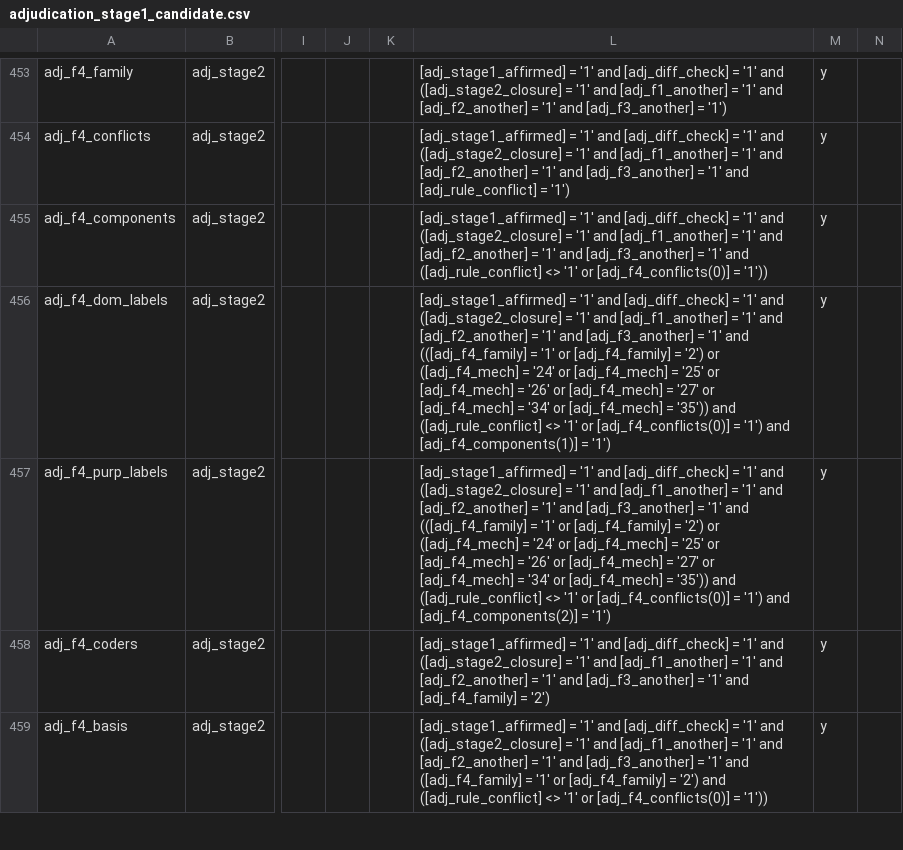
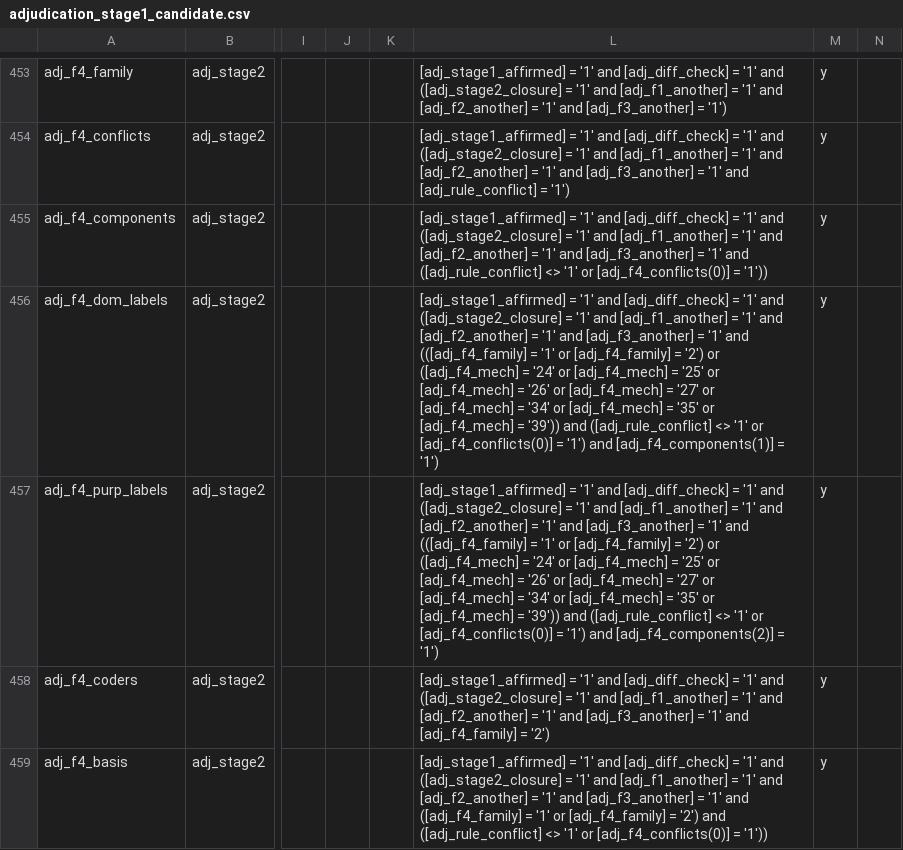
Before and after one commit to balintstewart77/ADR_DEA_project, a CSV file: preregistration/post_registration/adjudication/prototype/instruments/adjudication_stage1_candidate.csv, drawn as a sheet; only a part is shown, gaps mark what is left out; the diff covers the shown part only; the diff names each change by its address in the sheet, - before the commit and + after, or states it on an @@ line.

```diff
--- a/preregistration/post_registration/adjudication/prototype/instruments/adjudication_stage1_candidate.csv
+++ b/preregistration/post_registration/adjudication/prototype/instruments/adjudication_stage1_candidate.csv
-L456: …[adj_f4_mech] = '35')) and ([adj_rule_conflict]…
+L456: …[adj_f4_mech] = '35' or [adj_f4_mech] = '39')) and ([adj_rule_conflict]…
-L457: …[adj_f4_mech] = '35')) and ([adj_rule_conflict]…
+L457: …[adj_f4_mech] = '35' or [adj_f4_mech] = '39')) and ([adj_rule_conflict]…
```
Also changed, not shown: 16 edited cells elsewhere in this file, preregistration/post_registration/adjudication/prototype/instruments/mechanism_vocabulary.csv, 5 other files.
